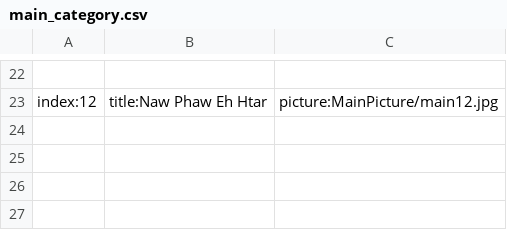
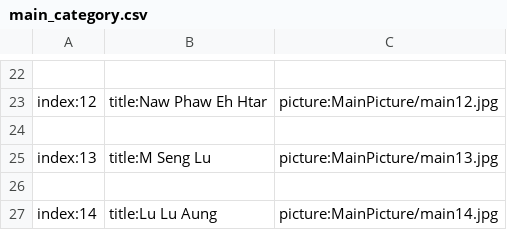
Before and after one commit to secretnaruto/gh_girl_wallpaper, a CSV file: main_category.csv, drawn as a sheet; only a part is shown, gaps mark what is left out; the diff names each change by its address in the sheet, - before the commit and + after, or states it on an @@ line.

Commit message:
Update main_category.csv

```diff
--- a/main_category.csv
+++ b/main_category.csv
+row 24: (empty)
+row 25: index:13 | title:M Seng Lu | picture:MainPicture/main13.jpg
+row 26: (empty)
+row 27: index:14 | title:Lu Lu Aung | picture:MainPicture/main14.jpg
```
